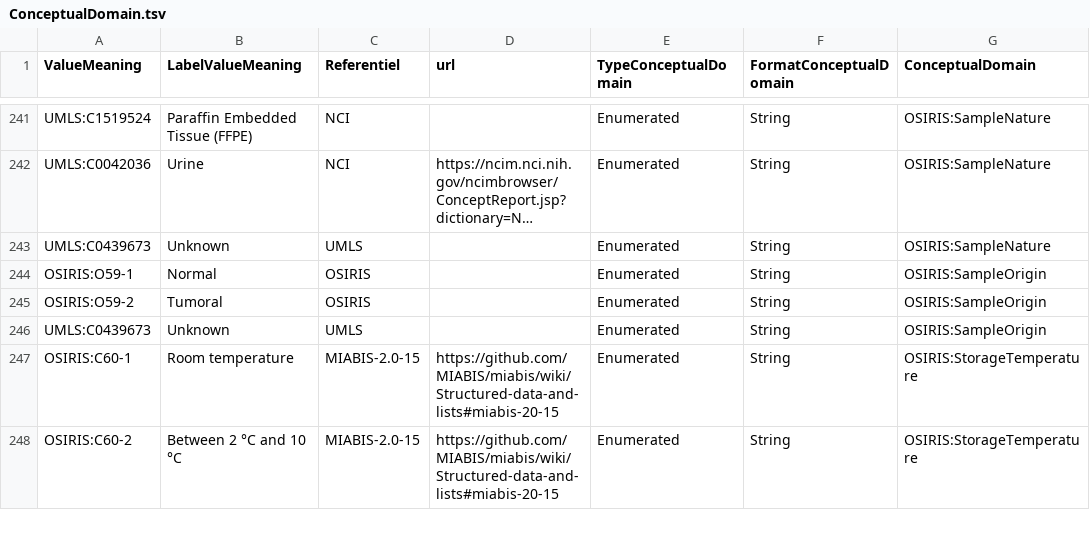
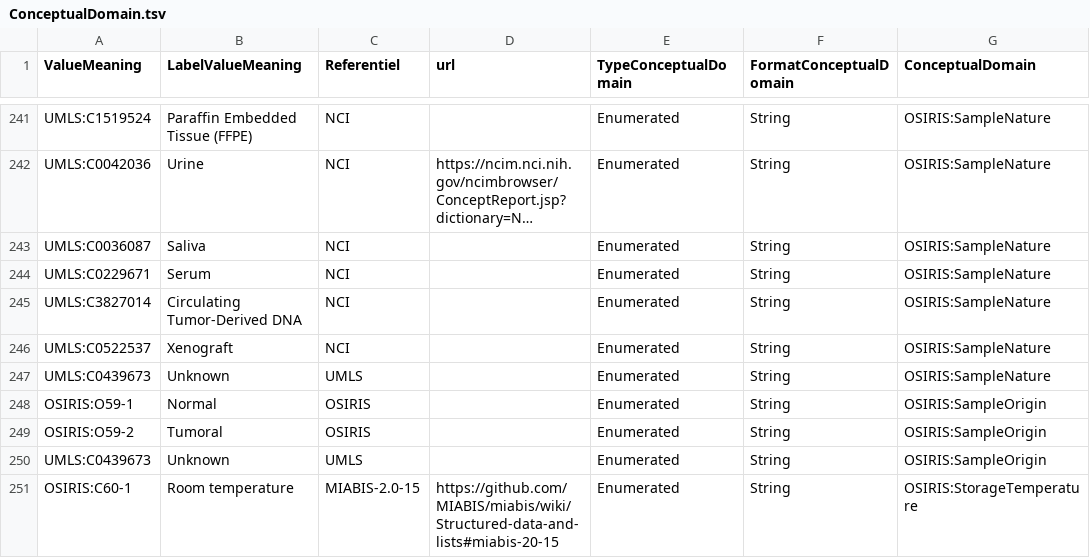
Before and after one commit to tbaudier/OSIRIS, a TSV file: data/ConceptualDomain.tsv, drawn as a sheet; only a part is shown, gaps mark what is left out; the shorter side is filled out with more unchanged rows; long unchanged cells end in …; the diff names each change by its address in the sheet, - before the commit and + after, or states it on an @@ line.

Commit message:
BiologicalSample_Nature values added

```diff
--- a/data/ConceptualDomain.tsv
+++ b/data/ConceptualDomain.tsv
+row 243: UMLS:C0036087 | Saliva | NCI |  | Enumerated | String | OSIRIS:SampleNature
+row 244: UMLS:C0229671 | Serum | NCI |  | Enumerated | String | OSIRIS:SampleNature
+row 245: UMLS:C3827014 | Circulating Tumor-Derived DNA | NCI |  | Enumerated | String | OSIRIS:SampleNature
+row 246: UMLS:C0522537 | Xenograft | NCI |  | Enumerated | String | OSIRIS:SampleNature
```
